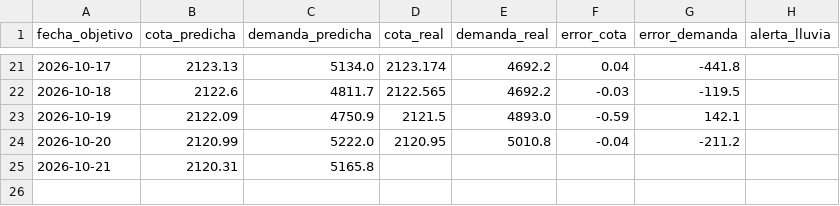
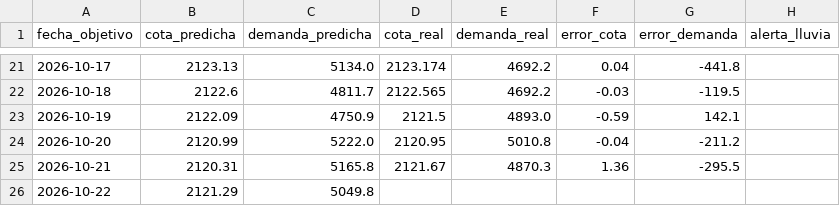
Before and after one commit to esteban-data/monitor-riesgo-energia-ecuador, a CSV file: predicciones.csv, drawn as a sheet; only a part is shown, gaps mark what is left out.

```diff
--- a/predicciones.csv
+++ b/predicciones.csv
@@ -24,2 +24,3 @@ fecha_objetivo,cota_predicha,demanda_predicha,cota_real,demanda_real,error_cota,
 2026-10-20,2120.99,5222.0,2120.95,5010.8,-0.04,-211.2,
-2026-10-21,2120.31,5165.8,,,,,
+2026-10-21,2120.31,5165.8,2121.67,4870.3,1.36,-295.5,
+2026-10-22,2121.29,5049.8,,,,,
```
Also changed, not shown: historico_diario.csv, predicciones_experimental.csv, 2 other files.
